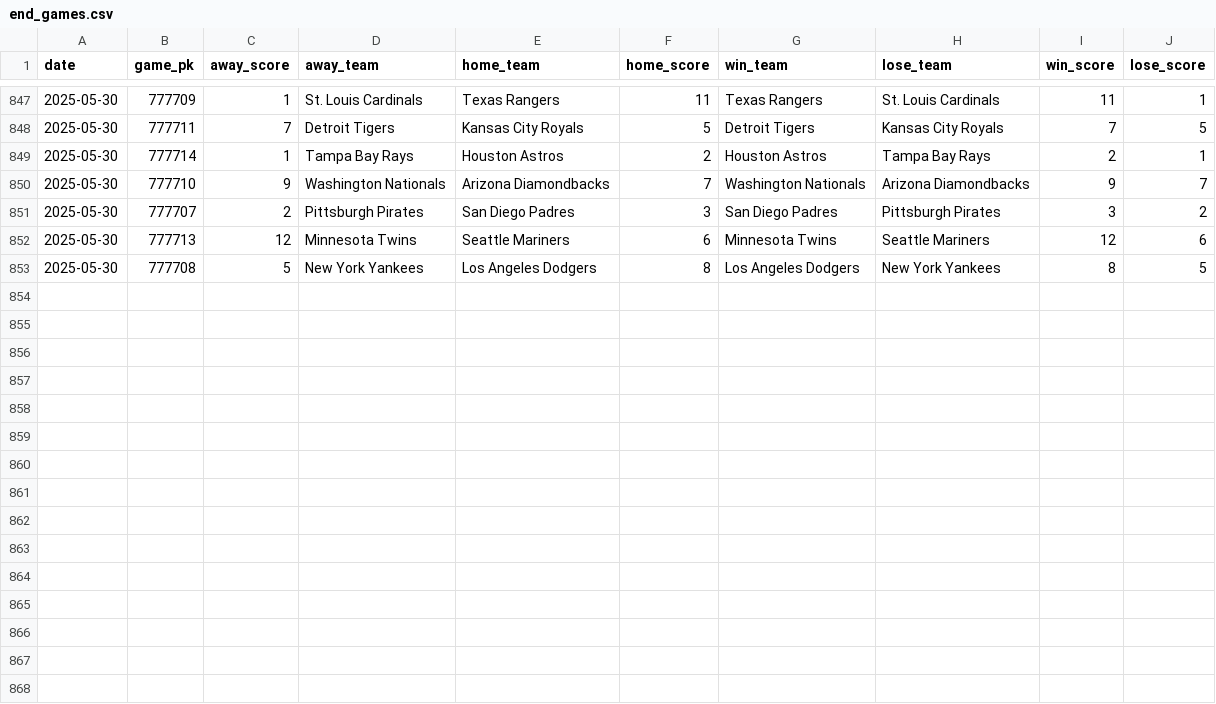
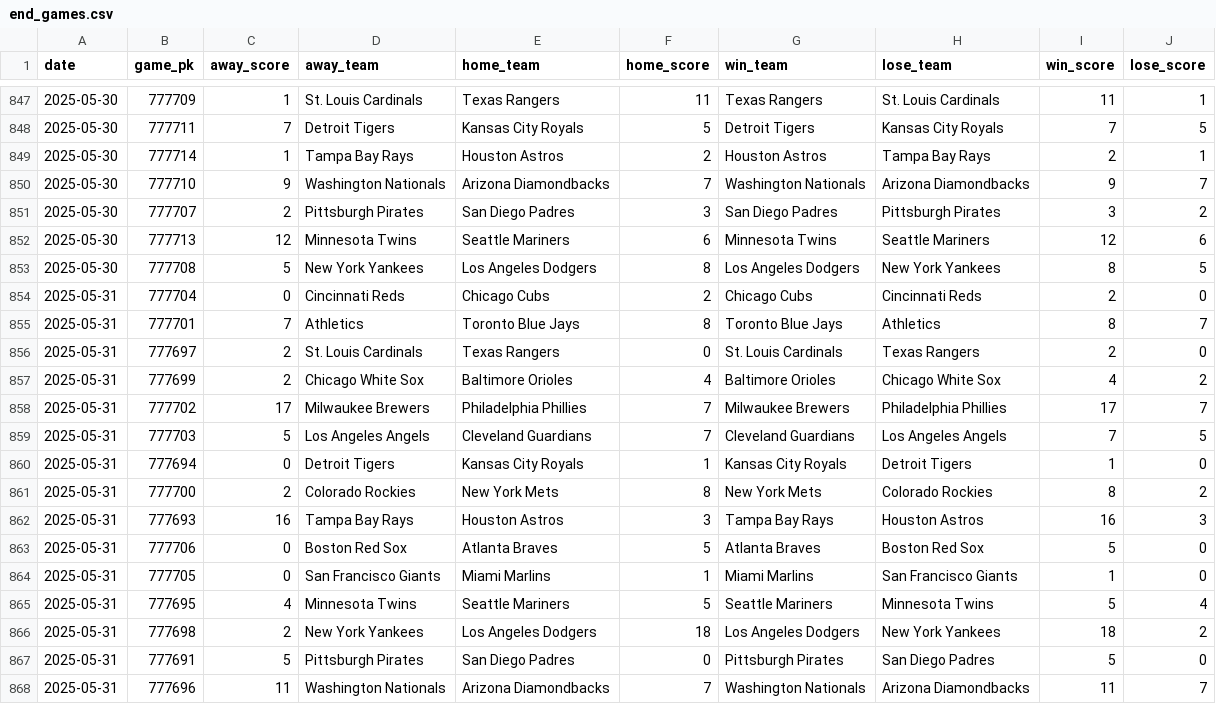
Before and after one commit to chadallison/mlb25, a CSV file: data/end_games.csv, drawn as a sheet; only a part is shown, gaps mark what is left out; the diff names each change by its address in the sheet, - before the commit and + after, or states it on an @@ line.

```diff
--- a/data/end_games.csv
+++ b/data/end_games.csv
+row 854: 2025-05-31 | 777704 | 0 | Cincinnati Reds | Chicago Cubs | 2 | Chicago Cubs | Cincinnati Reds | 2 | 0
+row 855: 2025-05-31 | 777701 | 7 | Athletics | Toronto Blue Jays | 8 | Toronto Blue Jays | Athletics | 8 | 7
+row 856: 2025-05-31 | 777697 | 2 | St. Louis Cardinals | Texas Rangers | 0 | St. Louis Cardinals | Texas Rangers | 2 | 0
+row 857: 2025-05-31 | 777699 | 2 | Chicago White Sox | Baltimore Orioles | 4 | Baltimore Orioles | Chicago White Sox | 4 | 2
+row 858: 2025-05-31 | 777702 | 17 | Milwaukee Brewers | Philadelphia Phillies | 7 | Milwaukee Brewers | Philadelphia Phillies | 17 | 7
+row 859: 2025-05-31 | 777703 | 5 | Los Angeles Angels | Cleveland Guardians | 7 | Cleveland Guardians | Los Angeles Angels | 7 | 5
+row 860: 2025-05-31 | 777694 | 0 | Detroit Tigers | Kansas City Royals | 1 | Kansas City Royals | Detroit Tigers | 1 | 0
+row 861: 2025-05-31 | 777700 | 2 | Colorado Rockies | New York Mets | 8 | New York Mets | Colorado Rockies | 8 | 2
+row 862: 2025-05-31 | 777693 | 16 | Tampa Bay Rays | Houston Astros | 3 | Tampa Bay Rays | Houston Astros | 16 | 3
+row 863: 2025-05-31 | 777706 | 0 | Boston Red Sox | Atlanta Braves | 5 | Atlanta Braves | Boston Red Sox | 5 | 0
+row 864: 2025-05-31 | 777705 | 0 | San Francisco Giants | Miami Marlins | 1 | Miami Marlins | San Francisco Giants | 1 | 0
+row 865: 2025-05-31 | 777695 | 4 | Minnesota Twins | Seattle Mariners | 5 | Seattle Mariners | Minnesota Twins | 5 | 4
+row 866: 2025-05-31 | 777698 | 2 | New York Yankees | Los Angeles Dodgers | 18 | Los Angeles Dodgers | New York Yankees | 18 | 2
+row 867: 2025-05-31 | 777691 | 5 | Pittsburgh Pirates | San Diego Padres | 0 | Pittsburgh Pirates | San Diego Padres | 5 | 0
+row 868: 2025-05-31 | 777696 | 11 | Washington Nationals | Arizona Diamondbacks | 7 | Washington Nationals | Arizona Diamondbacks | 11 | 7
```
Also changed, not shown: 17 other files.
